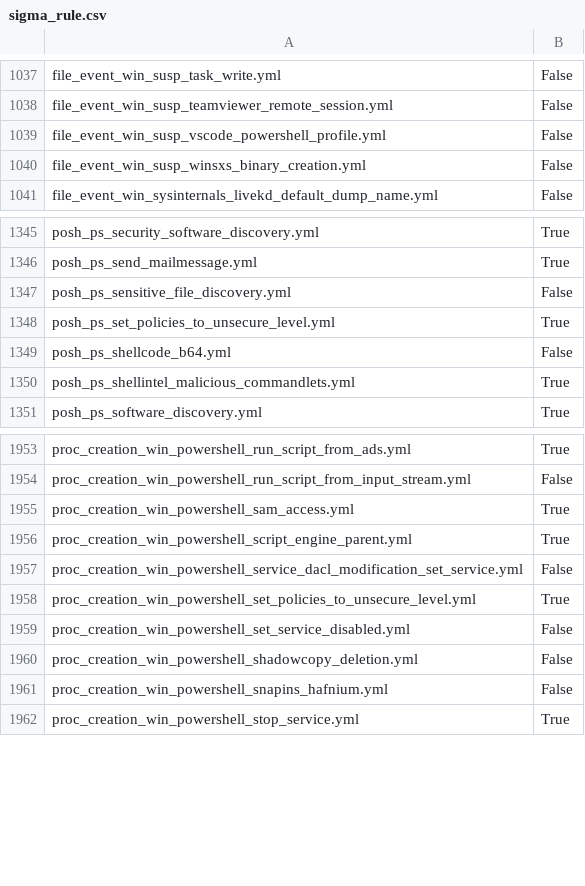
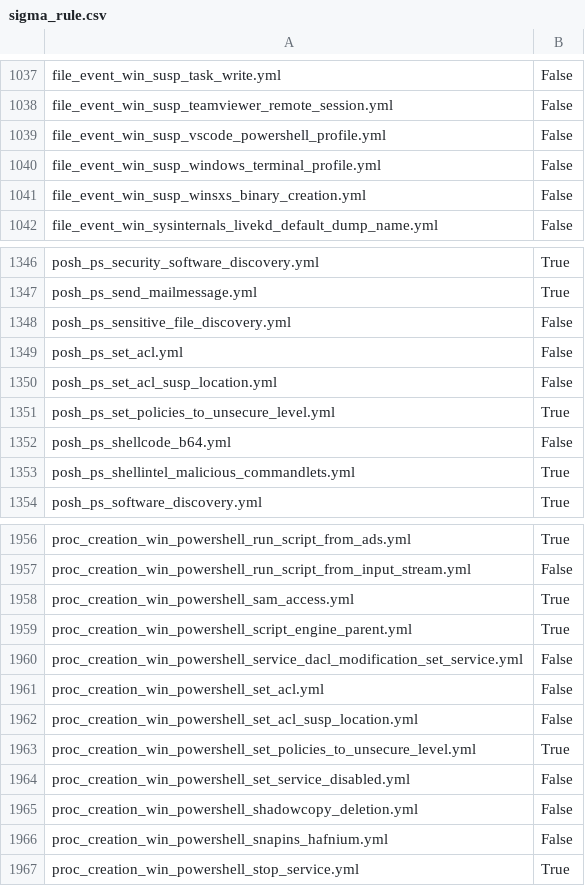
Before and after one commit to frack113/sigma_redcanaryco, a CSV file: sigma_rule.csv, drawn as a sheet; only a part is shown, gaps mark what is left out.

Commit message:
Update windows tests (#3)
Signed-off-by: frack113 <62423083+frack113@users.noreply.github.com>

```diff
--- a/sigma_rule.csv
+++ b/sigma_rule.csv
@@ -1039,2 +1039,3 @@ file_event_win_susp_teamviewer_remote_session.yml;False
 file_event_win_susp_vscode_powershell_profile.yml;False
+file_event_win_susp_windows_terminal_profile.yml;False
 file_event_win_susp_winsxs_binary_creation.yml;False
@@ -1347,2 +1348,4 @@ posh_ps_send_mailmessage.yml;True
 posh_ps_sensitive_file_discovery.yml;False
+posh_ps_set_acl.yml;False
+posh_ps_set_acl_susp_location.yml;False
 posh_ps_set_policies_to_unsecure_level.yml;True
@@ -1957,2 +1960,4 @@ proc_creation_win_powershell_script_engine_parent.yml;True
 proc_creation_win_powershell_service_dacl_modification_set_service.yml;False
+proc_creation_win_powershell_set_acl.yml;False
+proc_creation_win_powershell_set_acl_susp_location.yml;False
 proc_creation_win_powershell_set_policies_to_unsecure_level.yml;True
```
Also changed, not shown: Full_tests.csv, missing_tests.csv, 5 other files.
